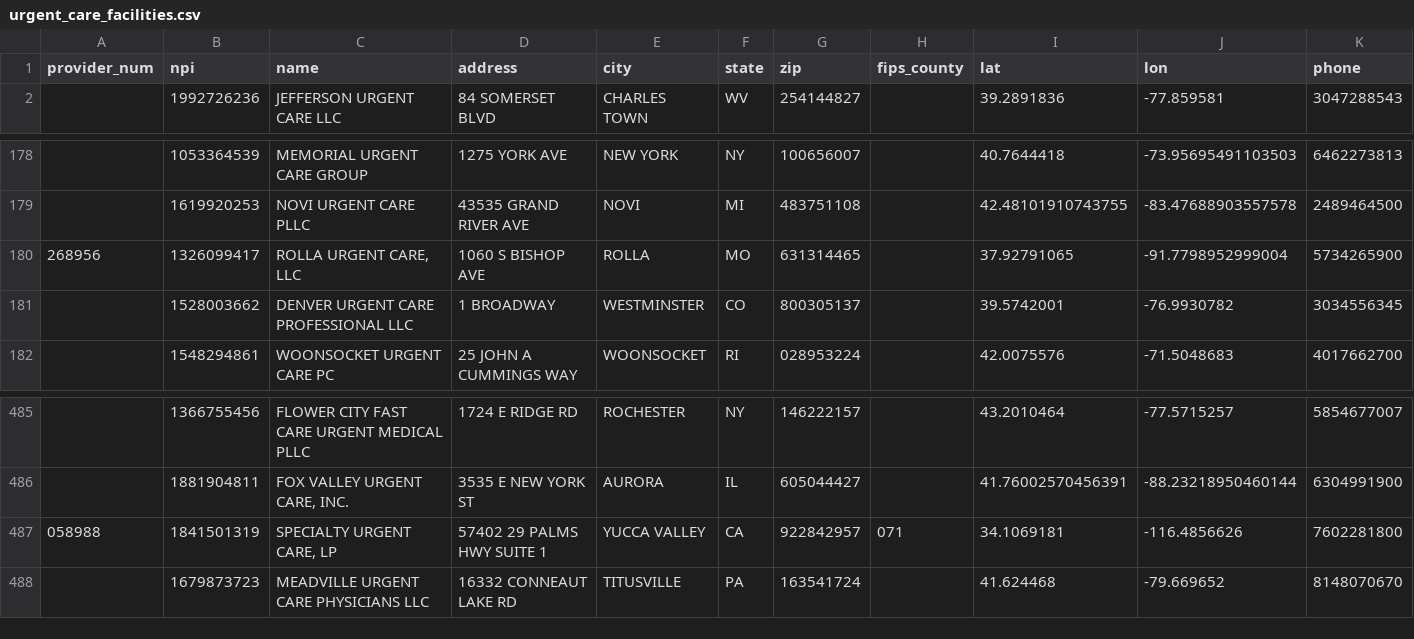
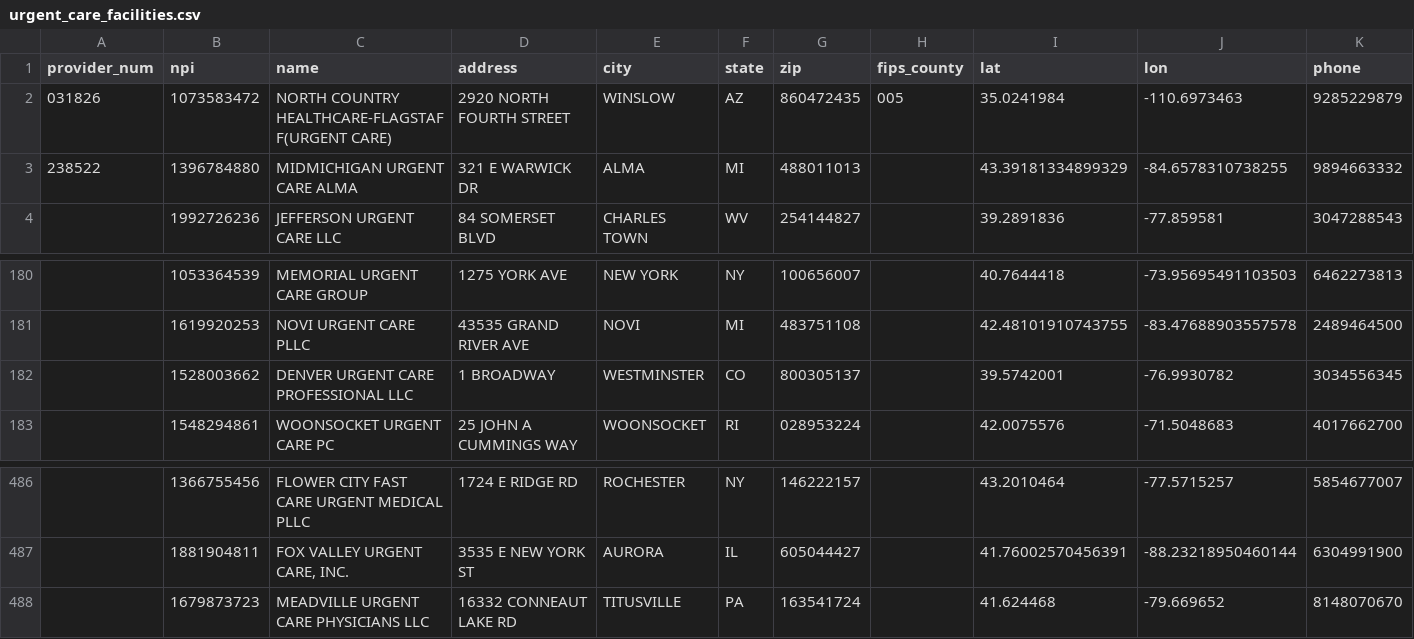
Before and after one commit to dataweave19/synthea-healthcare-etl, a CSV file: src/main/resources/providers/urgent_care_facilities.csv, drawn as a sheet; only a part is shown, gaps mark what is left out; removed rows and columns are numbered as before the commit, all else as after; rows hold the shown columns only; the diff names each change by its address in the sheet, - before the commit and + after, or states it on an @@ line.

```diff
--- a/src/main/resources/providers/urgent_care_facilities.csv
+++ b/src/main/resources/providers/urgent_care_facilities.csv
+row 2: 031826 | 1073583472 | NORTH COUNTRY HEALTHCARE-FLAGSTAFF(URGENT CARE) | 2920 NORTH FOURTH STREET | WINSLOW | AZ | 860472435 | 005 | 35.0241984 | -110.6973463 | 9285229879
+row 3: 238522 | 1396784880 | MIDMICHIGAN URGENT CARE ALMA | 321 E WARWICK DR | ALMA | MI | 488011013 |  | 43.39181334899329 | -84.6578310738255 | 9894663332
-row 180: 268956 | 1326099417 | ROLLA URGENT CARE, LLC | 1060 S BISHOP AVE | ROLLA | MO | 631314465 |  | 37.92791065 | -91.7798952999004 | 5734265900
-row 487: 058988 | 1841501319 | SPECIALTY URGENT CARE, LP | 57402 29 PALMS HWY SUITE 1 | YUCCA VALLEY | CA | 922842957 | 071 | 34.1069181 | -116.4856626 | 7602281800
```
Also changed, not shown: src/main/resources/providers/ambulatory_surgical_center.csv, src/main/resources/providers/hospice.csv, 9 other files.
